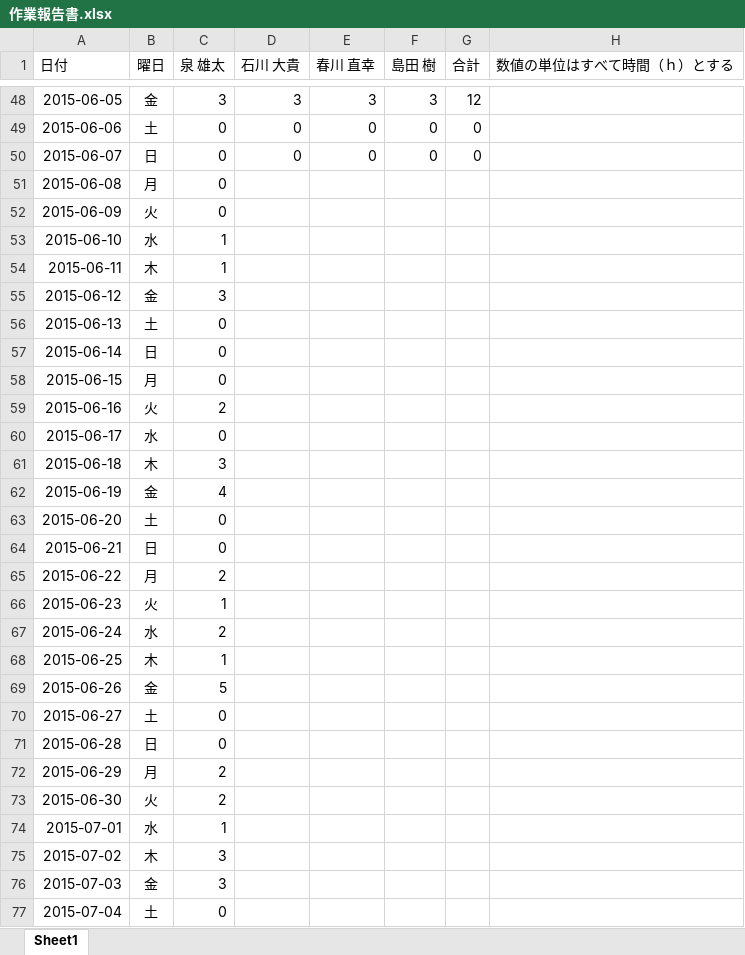
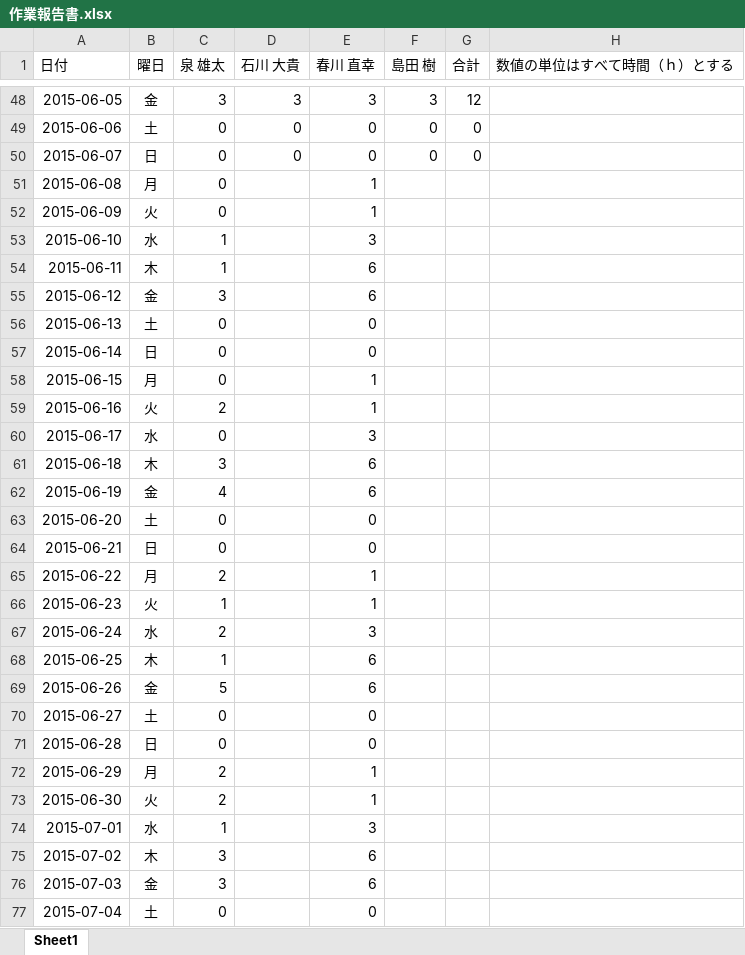
Before and after one commit to IzumiYuuta/PMyabukikenC, an Excel workbook: 作業報告書.xlsx, sheet Sheet1, drawn as a sheet; only a part is shown, gaps mark what is left out; values as stored, in another font and other column widths than the file's, no borders; the diff covers the shown part only; the diff names each change by its address in the sheet, - before the commit and + after, or states it on an @@ line.

Commit message:
作業報告書

```diff
--- a/作業報告書.xlsx (sheet Sheet1)
+++ b/作業報告書.xlsx (sheet Sheet1)
-E51:E52 (春川 直幸): (empty)
+E51:E52 (春川 直幸): 1
-E53 (春川 直幸): (empty)
+E53 (春川 直幸): 3
-E54:E55 (春川 直幸): (empty)
+E54:E55 (春川 直幸): 6
-E56:E57 (春川 直幸): (empty)
+E56:E57 (春川 直幸): 0
-E58:E59 (春川 直幸): (empty)
+E58:E59 (春川 直幸): 1
-E60 (春川 直幸): (empty)
+E60 (春川 直幸): 3
-E61:E62 (春川 直幸): (empty)
+E61:E62 (春川 直幸): 6
-E63:E64 (春川 直幸): (empty)
+E63:E64 (春川 直幸): 0
-E65:E66 (春川 直幸): (empty)
+E65:E66 (春川 直幸): 1
-E67 (春川 直幸): (empty)
+E67 (春川 直幸): 3
-E68:E69 (春川 直幸): (empty)
+E68:E69 (春川 直幸): 6
-E70:E71 (春川 直幸): (empty)
+E70:E71 (春川 直幸): 0
-E72:E73 (春川 直幸): (empty)
+E72:E73 (春川 直幸): 1
-E74 (春川 直幸): (empty)
+E74 (春川 直幸): 3
-E75:E76 (春川 直幸): (empty)
+E75:E76 (春川 直幸): 6
-E77 (春川 直幸): (empty)
+E77 (春川 直幸): 0
```
Also changed, not shown: 6 edited cells elsewhere in this sheet.
